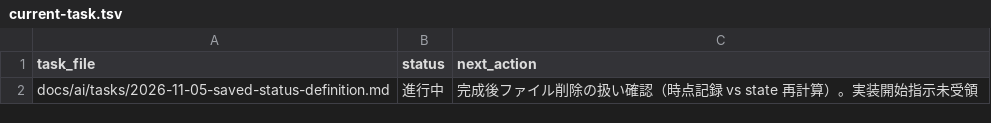
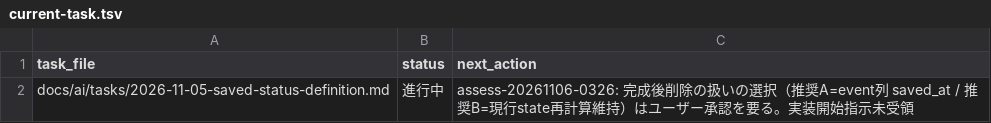
Before and after one commit to BWDSF3104/hitomi-hub, a TSV file: docs/ai/current-task.tsv, drawn as a sheet.

Commit message:
docs: assess-20261106-0326 の項目調査記録をコミット（saved 定義の実測と推奨案）

```diff
--- a/docs/ai/current-task.tsv
+++ b/docs/ai/current-task.tsv
@@ -1,2 +1,2 @@
 task_file	status	next_action
-docs/ai/tasks/2026-11-05-saved-status-definition.md	進行中	完成後ファイル削除の扱い確認（時点記録 vs state 再計算）。実装開始指示未受領
+docs/ai/tasks/2026-11-05-saved-status-definition.md	進行中	assess-20261106-0326: 完成後削除の扱いの選択（推奨A=event列 saved_at / 推奨B=現行state再計算維持）はユーザー承認を要る。実装開始指示未受領
```
Also changed, not shown: 1 other file.
